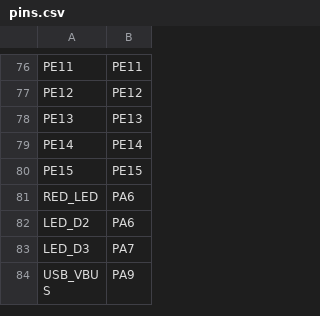
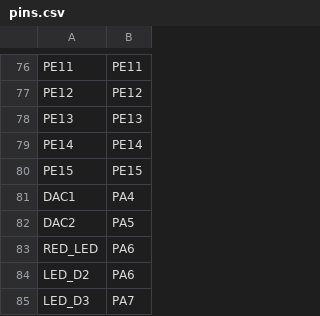
Before and after one commit to mcauser/BLACK_F407VE, a CSV file: pins.csv, drawn as a sheet; only a part is shown, gaps mark what is left out; the shorter side is filled out with more unchanged rows.

```diff
--- a/pins.csv
+++ b/pins.csv
@@ -80,2 +80,4 @@ PE14,PE14
 PE15,PE15
+DAC1,PA4
+DAC2,PA5
 RED_LED,PA6
```
Also changed, not shown: 1 other file.
